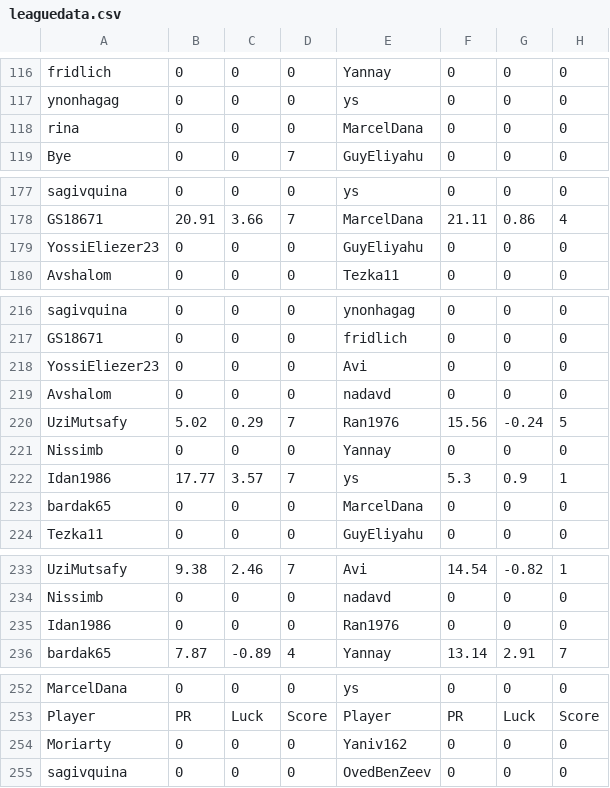
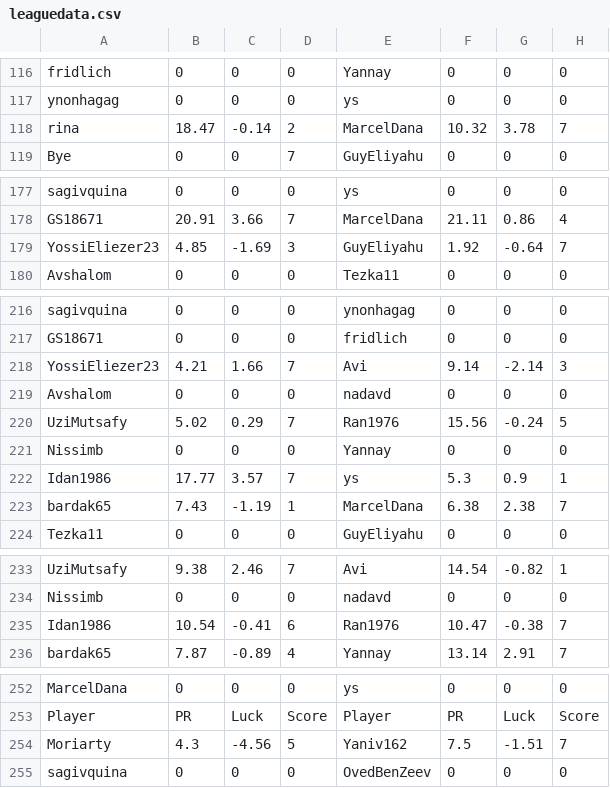
Before and after one commit to guyeli31/Shabi-Israel, a CSV file: leagues/Shabi Israel June 2026/leaguedata.csv, drawn as a sheet; only a part is shown, gaps mark what is left out; the diff covers the shown part only.

Commit message:
Auto-update leagues

```diff
--- a/leagues/Shabi Israel June 2026/leaguedata.csv
+++ b/leagues/Shabi Israel June 2026/leaguedata.csv
@@ -117,3 +117,3 @@ fridlich,0,0,0,Yannay,0,0,0
 ynonhagag,0,0,0,ys,0,0,0
-rina,0,0,0,MarcelDana,0,0,0
+rina,18.47,-0.14,2,MarcelDana,10.32,3.78,7
 Bye,0,0,7,GuyEliyahu,0,0,0
@@ -178,3 +178,3 @@ sagivquina,0,0,0,ys,0,0,0
 GS18671,20.91,3.66,7,MarcelDana,21.11,0.86,4
-YossiEliezer23,0,0,0,GuyEliyahu,0,0,0
+YossiEliezer23,4.85,-1.69,3,GuyEliyahu,1.92,-0.64,7
 Avshalom,0,0,0,Tezka11,0,0,0
@@ -217,3 +217,3 @@ sagivquina,0,0,0,ynonhagag,0,0,0
 GS18671,0,0,0,fridlich,0,0,0
-YossiEliezer23,0,0,0,Avi,0,0,0
+YossiEliezer23,4.21,1.66,7,Avi,9.14,-2.14,3
 Avshalom,0,0,0,nadavd,0,0,0
@@ -222,3 +222,3 @@ Nissimb,0,0,0,Yannay,0,0,0
 Idan1986,17.77,3.57,7,ys,5.3,0.9,1
-bardak65,0,0,0,MarcelDana,0,0,0
+bardak65,7.43,-1.19,1,MarcelDana,6.38,2.38,7
 Tezka11,0,0,0,GuyEliyahu,0,0,0
@@ -234,3 +234,3 @@ UziMutsafy,9.38,2.46,7,Avi,14.54,-0.82,1
 Nissimb,0,0,0,nadavd,0,0,0
-Idan1986,0,0,0,Ran1976,0,0,0
+Idan1986,10.54,-0.41,6,Ran1976,10.47,-0.38,7
 bardak65,7.87,-0.89,4,Yannay,13.14,2.91,7
@@ -253,3 +253,3 @@ MarcelDana,0,0,0,ys,0,0,0
 Player, PR, Luck, Score, Player, PR, Luck, Score
-Moriarty,0,0,0,Yaniv162,0,0,0
+Moriarty,4.3,-4.56,5,Yaniv162,7.5,-1.51,7
 sagivquina,0,0,0,OvedBenZeev,0,0,0
```
Also changed, not shown: 2 added rows, 2 removed rows and 10 edited cells elsewhere in this file, 26 other files.
